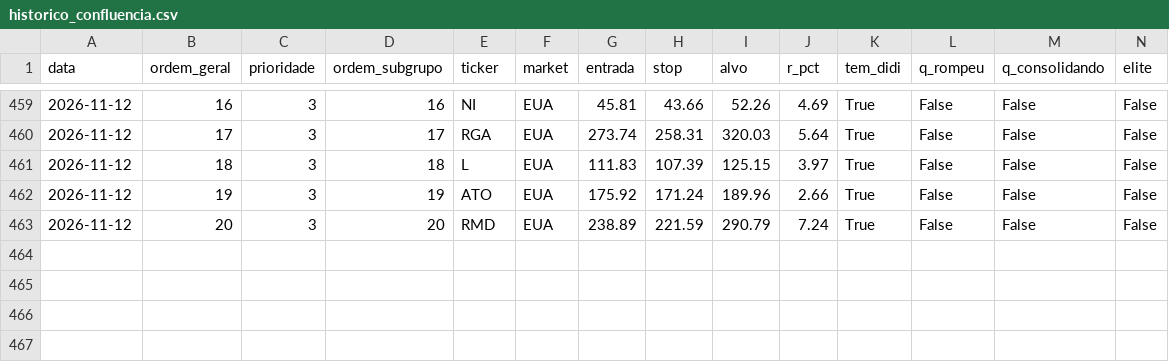
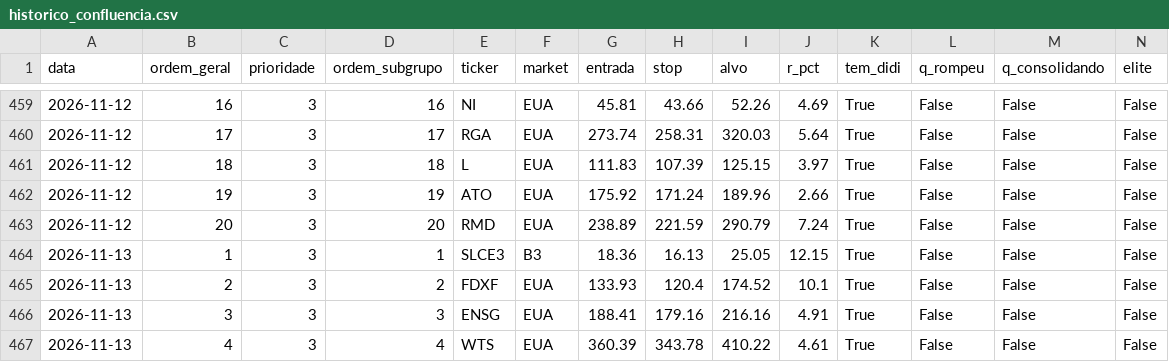
Before and after one commit to cassiocarvalho750-create/TradeDesk, a CSV file: historico_confluencia.csv, drawn as a sheet; only a part is shown, gaps mark what is left out; rows hold the shown columns only; the diff names each change by its address in the sheet, - before the commit and + after, or states it on an @@ line.

```diff
--- a/historico_confluencia.csv
+++ b/historico_confluencia.csv
+row 464: 2026-11-13 | 1 | 3 | 1 | SLCE3 | B3 | 18.36 | 16.13 | 25.05 | 12.15 | True | False | False | False
+row 465: 2026-11-13 | 2 | 3 | 2 | FDXF | EUA | 133.93 | 120.4 | 174.52 | 10.1 | True | False | False | False
+row 466: 2026-11-13 | 3 | 3 | 3 | ENSG | EUA | 188.41 | 179.16 | 216.16 | 4.91 | True | False | False | False
+row 467: 2026-11-13 | 4 | 3 | 4 | WTS | EUA | 360.39 | 343.78 | 410.22 | 4.61 | True | False | False | False
```
Also changed, not shown: historico_sinais_didi.csv, 16 other files.
